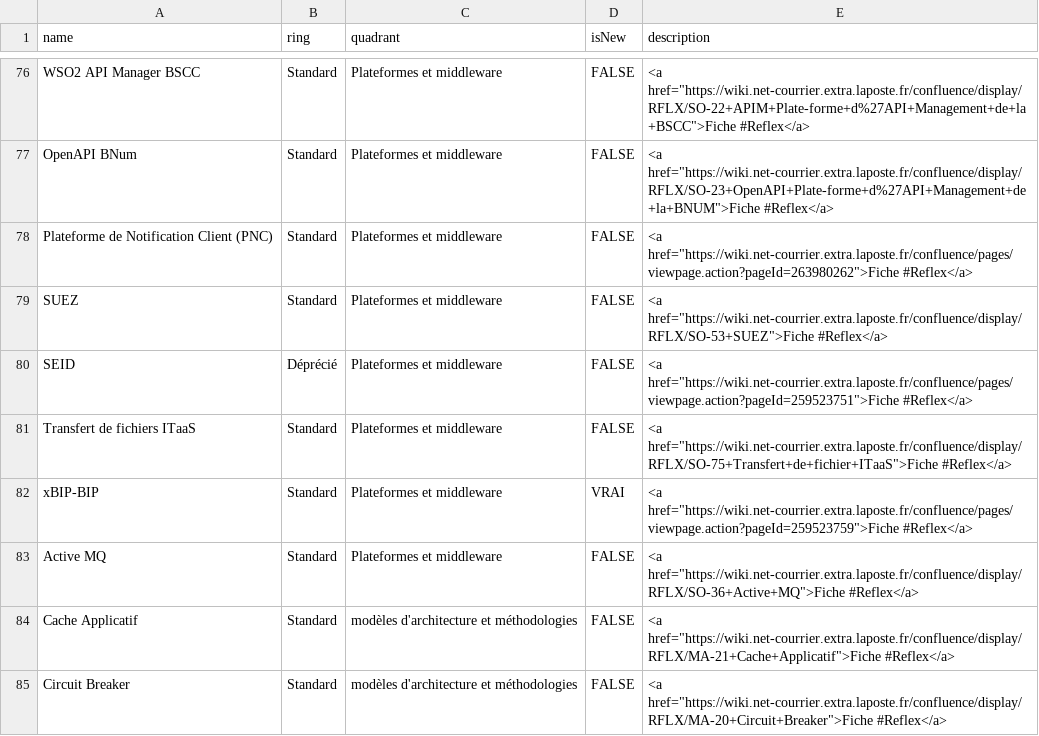
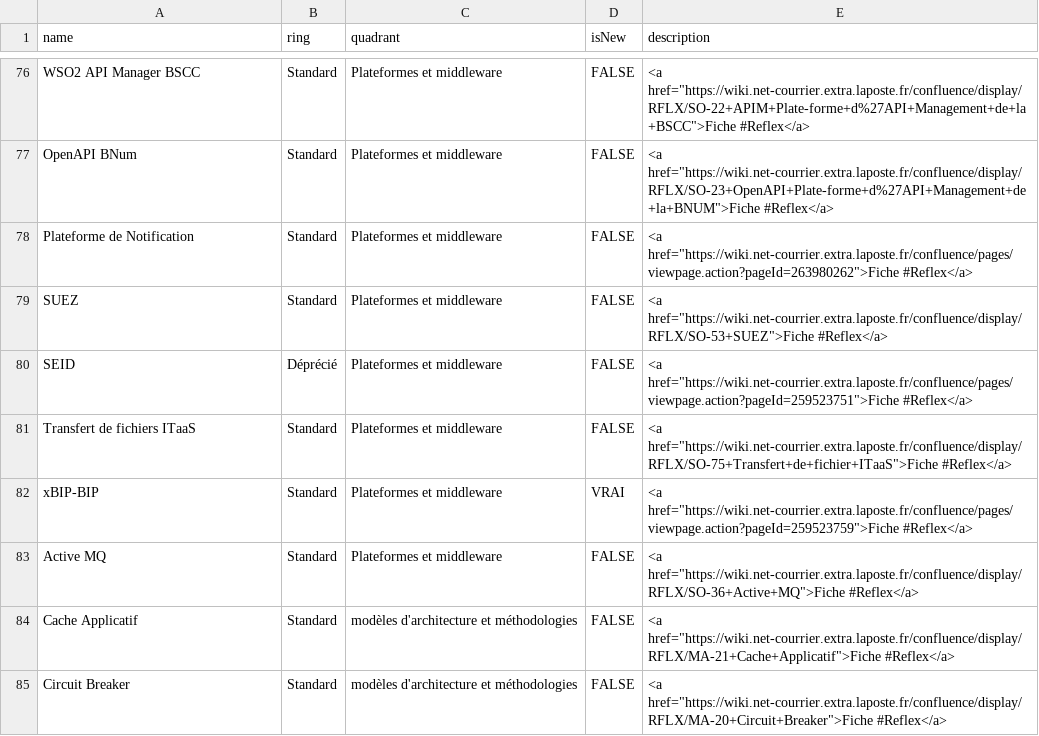
Before and after one commit to reflexdsibscc/radar, a CSV file: radar.csv, drawn as a sheet; only a part is shown, gaps mark what is left out.

Commit message:
Add files via upload
Correction de PNC

```diff
--- a/radar.csv
+++ b/radar.csv
@@ -77,3 +77,3 @@ WSO2 API Manager BSCC,Standard,Plateformes et middleware,FALSE,"<a href=""https:
 OpenAPI BNum,Standard,Plateformes et middleware,FALSE,"<a href=""https://wiki.net-courrier.extra.laposte.fr/confluence/display/RFLX/SO-23+OpenAPI+Plate-forme+d%27API+Management+de+la+BNUM"">Fiche #Reflex</a>"
-Plateforme de Notification Client (PNC),Standard,Plateformes et middleware,FALSE,"<a href=""https://wiki.net-courrier.extra.laposte.fr/confluence/pages/viewpage.action?pageId=263980262"">Fiche #Reflex</a>"
+Plateforme de Notification,Standard,Plateformes et middleware,FALSE,"<a href=""https://wiki.net-courrier.extra.laposte.fr/confluence/pages/viewpage.action?pageId=263980262"">Fiche #Reflex</a>"
 SUEZ,Standard,Plateformes et middleware,FALSE,"<a href=""https://wiki.net-courrier.extra.laposte.fr/confluence/display/RFLX/SO-53+SUEZ"">Fiche #Reflex</a>"
```
